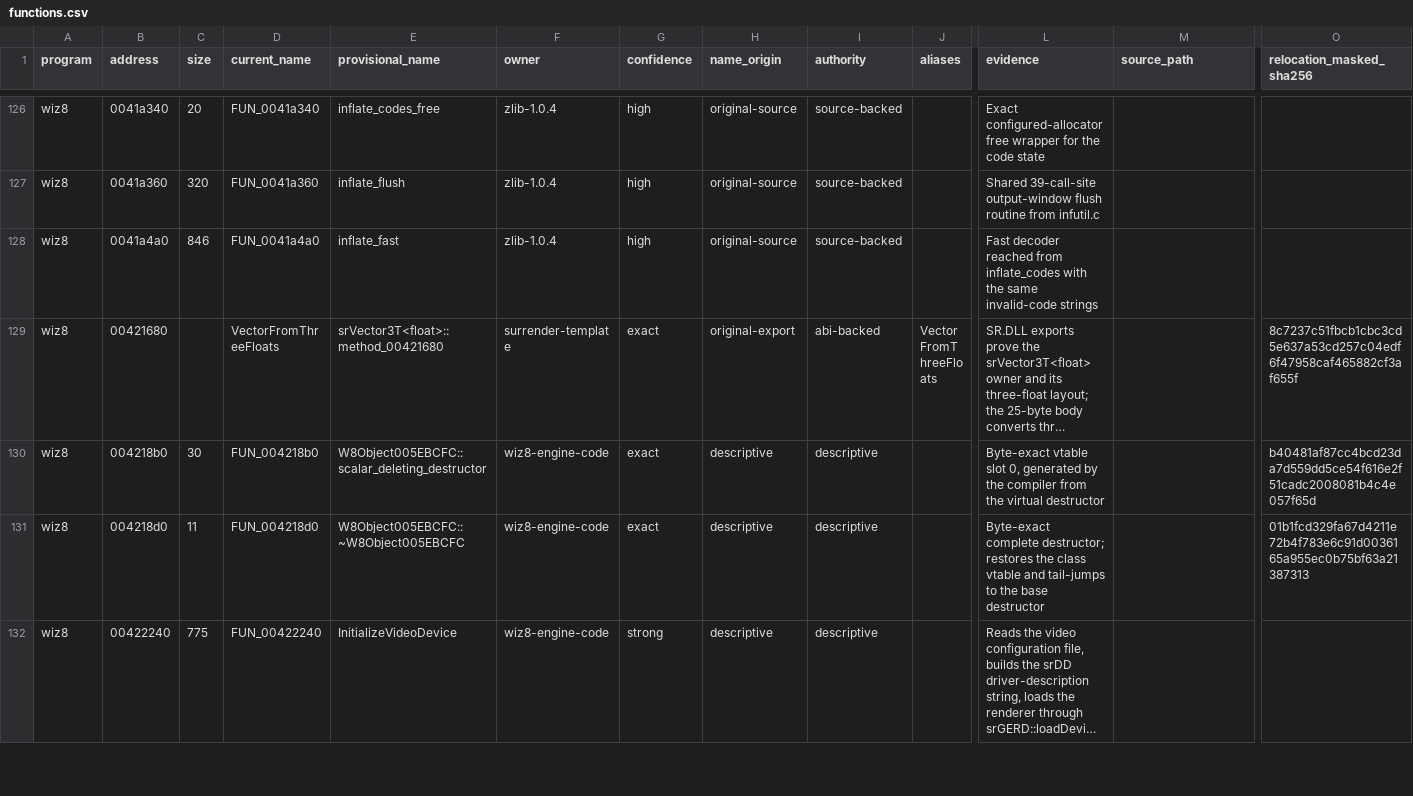
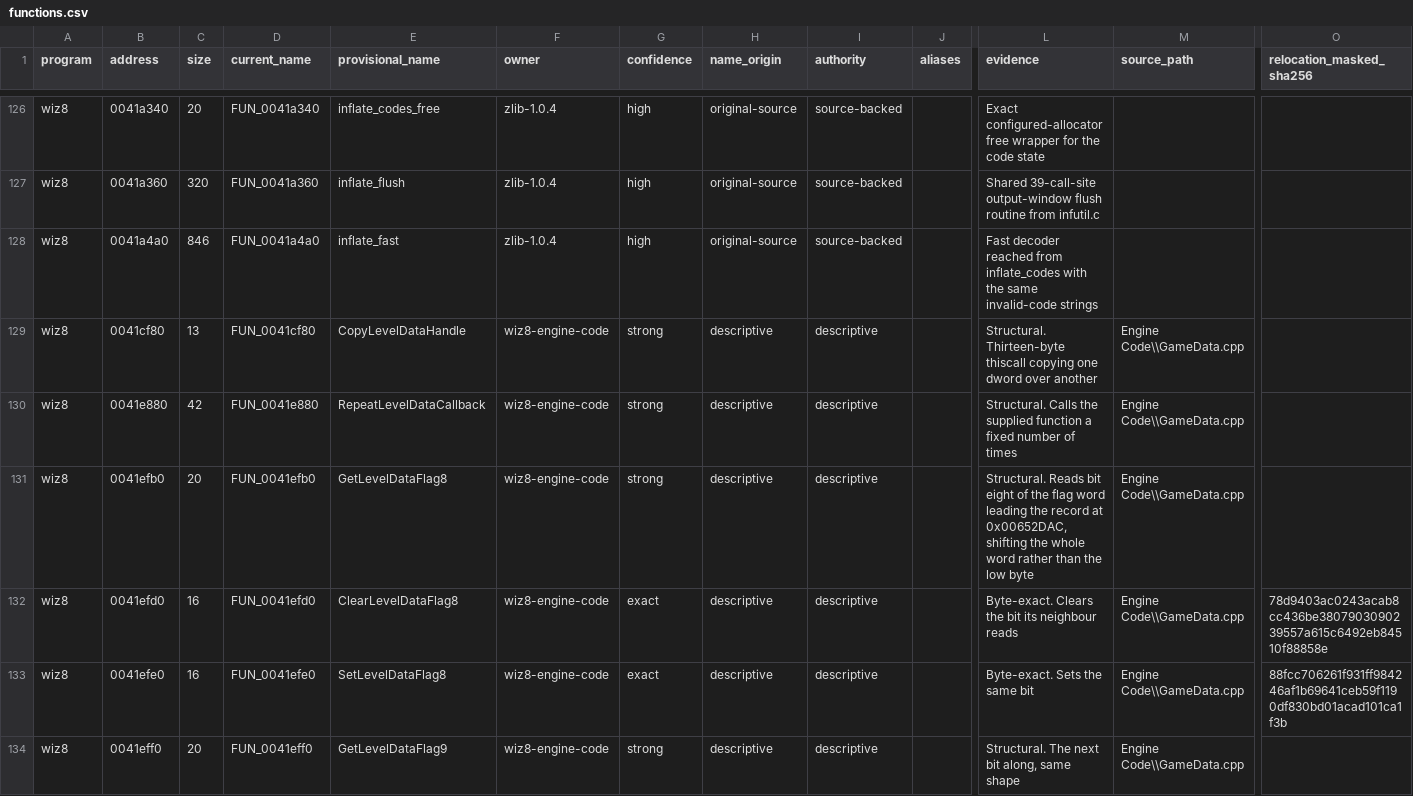
Before and after one commit to agluszak/wizardry-8-decomp, a CSV file: evidence/reviewed/wiz8/functions.csv, drawn as a sheet; only a part is shown, gaps mark what is left out; the shorter side is filled out with more unchanged rows; long unchanged cells end in …; rows hold the shown columns only; the diff covers the shown part only; the diff names each change by its address in the sheet, - before the commit and + after, or states it on an @@ line.

Commit message:
wiz8: recover the level-data flag accessors
Twelve bodies opening Engine Code\GameData.cpp, four byte-exact. They read and
write single bits of the flag word leading the record at 0x00652DAC. Nothing
here says what the bits mean, so each is named for the bit it touches - but the
grouping is evidence in itself: bit eight has a matched read, set and clear;
bits five through seven are cleared together as one field; and bit zero paired
with the three floats at 0x88 is what places that vector and its shared
default.

```diff
--- a/evidence/reviewed/wiz8/functions.csv
+++ b/evidence/reviewed/wiz8/functions.csv
+row 129: wiz8 | 0041cf80 | 13 | FUN_0041cf80 | CopyLevelDataHandle | wiz8-engine-code | strong | descriptive | descriptive |  | Structural. Thirteen-byte thiscall copying one dword over another | Engine Code\\GameData.cpp
+row 130: wiz8 | 0041e880 | 42 | FUN_0041e880 | RepeatLevelDataCallback | wiz8-engine-code | strong | descriptive | descriptive |  | Structural. Calls the supplied function a fixed number of times | Engine Code\\GameData.cpp
+row 131: wiz8 | 0041efb0 | 20 | FUN_0041efb0 | GetLevelDataFlag8 | wiz8-engine-code | strong | descriptive | descriptive |  | Structural. Reads bit eight of the flag word leading the record at 0x00652DAC, shifting the whole word rather than the low byte | Engine Code\\GameData.cpp
+row 132: wiz8 | 0041efd0 | 16 | FUN_0041efd0 | ClearLevelDataFlag8 | wiz8-engine-code | exact | descriptive | descriptive |  | Byte-exact. Clears the bit its neighbour reads | Engine Code\\GameData.cpp | 78d9403ac0243acab8cc436be3807903090239557a615c6492eb84510f88858e
+row 133: wiz8 | 0041efe0 | 16 | FUN_0041efe0 | SetLevelDataFlag8 | wiz8-engine-code | exact | descriptive | descriptive |  | Byte-exact. Sets the same bit | Engine Code\\GameData.cpp | 88fcc706261f931ff984246af1b69641ceb59f1190df830bd01acad101ca1f3b
+row 134: wiz8 | 0041eff0 | 20 | FUN_0041eff0 | GetLevelDataFlag9 | wiz8-engine-code | strong | descriptive | descriptive |  | Structural. The next bit along, same shape | Engine Code\\GameData.cpp
```
Also changed, not shown: 6 added rows elsewhere in this file, config/reccmp/wiz8-gameplay-boundaries.csv, 2 other files.
